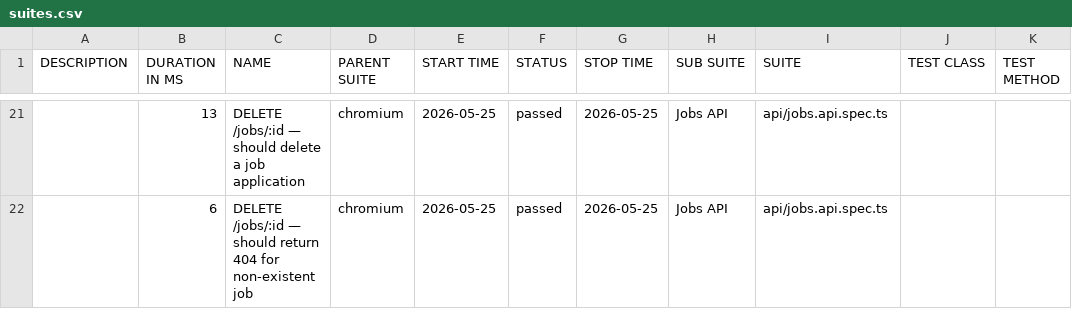
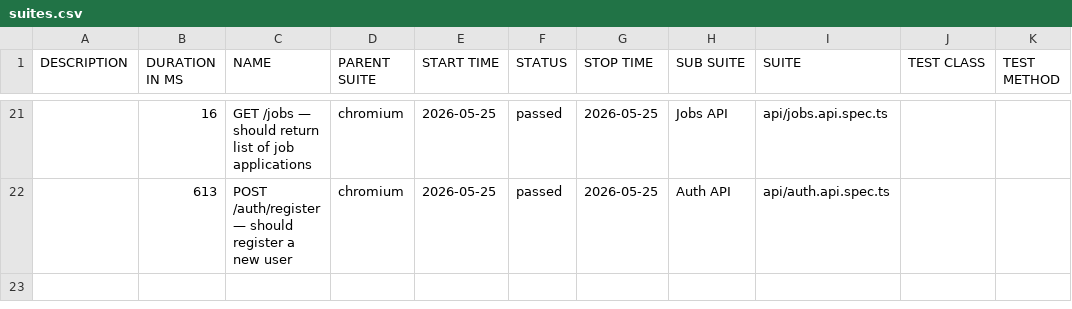
Before and after one commit to QA-Master505/job-tracker-tests, a CSV file: data/suites.csv, drawn as a sheet; only a part is shown, gaps mark what is left out; the diff covers the shown part only.

```diff
--- a/data/suites.csv
+++ b/data/suites.csv
@@ -21,2 +21,2 @@
-"","13","DELETE /jobs/:id — should delete a job application","chromium","2026-05-25","passed","2026-05-25","Jobs API","api/jobs.api.spec.ts","",""
-"","6","DELETE /jobs/:id — should return 404 for non-existent job","chromium","2026-05-25","passed","2026-05-25","Jobs API","api/jobs.api.spec.ts","",""
+"","16","GET /jobs — should return list of job applications","chromium","2026-05-25","passed","2026-05-25","Jobs API","api/jobs.api.spec.ts","",""
+"","613","POST /auth/register — should register a new user","chromium","2026-05-25","passed","2026-05-25","Auth API","api/auth.api.spec.ts","",""
```
Also changed, not shown: 6 added rows, 6 removed rows and 20 edited cells elsewhere in this file, 56 other files.
